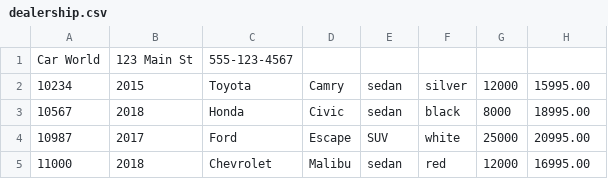
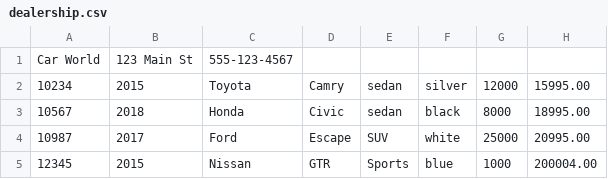
Before and after one commit to notLogi/CarDealership, a CSV file: dealership.csv, drawn as a sheet; removed rows and columns are numbered as before the commit, all else as after; the diff names each change by its address in the sheet, - before the commit and + after, or states it on an @@ line.

```diff
--- a/dealership.csv
+++ b/dealership.csv
-row 5: 11000 | 2018 | Chevrolet | Malibu | sedan | red | 12000 | 16995.00
+row 5: 12345 | 2015 | Nissan | GTR | Sports | blue | 1000 | 200004.00
```
Also changed, not shown: 1 other file.
